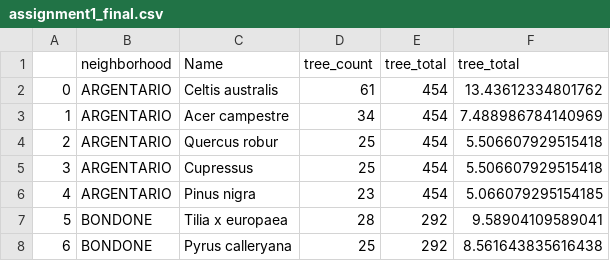
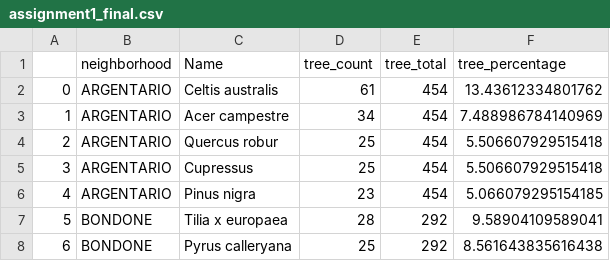
Before and after one commit to behnamartss/Dataviz.github.io, a CSV file: data/assignment1_final.csv, drawn as a sheet; only a part is shown.

Commit message:
Update assignment1_final.csv

```diff
--- a/data/assignment1_final.csv
+++ b/data/assignment1_final.csv
@@ -1,2 +1,2 @@
-,neighborhood,Name,tree_count,tree_total,tree_total
+,neighborhood,Name,tree_count,tree_total,tree_percentage
 0,ARGENTARIO,Celtis australis,61,454,13.43612334801762
```
